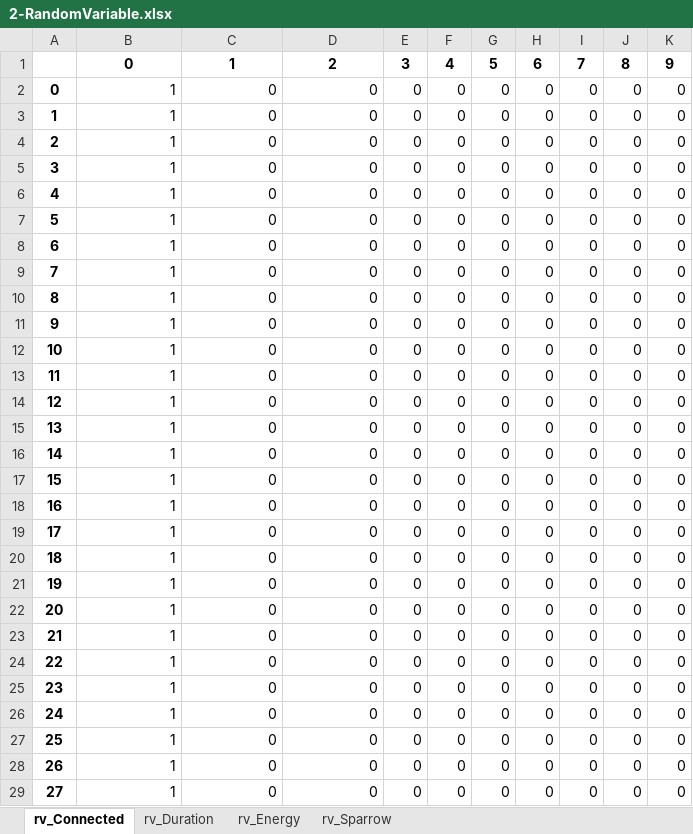
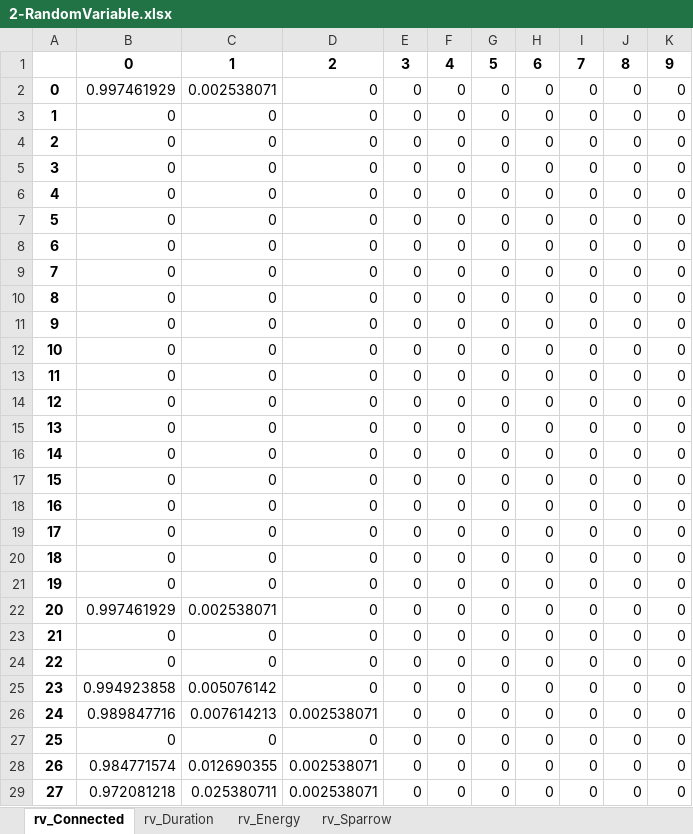
Before and after one commit to apalom/EV-Flexibility, an Excel workbook: exports/PackSize-Flexibility/2-RandomVariable.xlsx, sheet rv_Connected, drawn as a sheet; only a part is shown; values as stored, in another font and other column widths than the file's, no borders; the diff covers the shown part only; the diff names each change by its address in the sheet, - before the commit and + after, or states it on an @@ line.

```diff
--- a/exports/PackSize-Flexibility/2-RandomVariable.xlsx (sheet rv_Connected)
+++ b/exports/PackSize-Flexibility/2-RandomVariable.xlsx (sheet rv_Connected)
-B2: 1
+B2: 0.997461929
-C2: 0
+C2: 0.002538071
-B3:B21: 1
+B3:B21: 0
-B22: 1
+B22: 0.997461929
-C22: 0
+C22: 0.002538071
-B23:B24: 1
+B23:B24: 0
-B25: 1
+B25: 0.994923858
-C25: 0
+C25: 0.005076142
-B26: 1
+B26: 0.989847716
-C26: 0
+C26: 0.007614213
-D26: 0
+D26: 0.002538071
-B27: 1
+B27: 0
-B28: 1
+B28: 0.984771574
-C28: 0
+C28: 0.012690355
-D28:D29: 0
+D28:D29: 0.002538071
-B29: 1
+B29: 0.972081218
-C29: 0
+C29: 0.025380711
```
Also changed, not shown: 155 edited cells elsewhere in this sheet, sheet rv_Sparrow, sheet rv_Duration, sheet rv_Energy, exports/PackSize-Flexibility/1-RandomVariable.xlsx, exports/PackSize-Flexibility/3-RandomVariable.xlsx, 26 other files.
